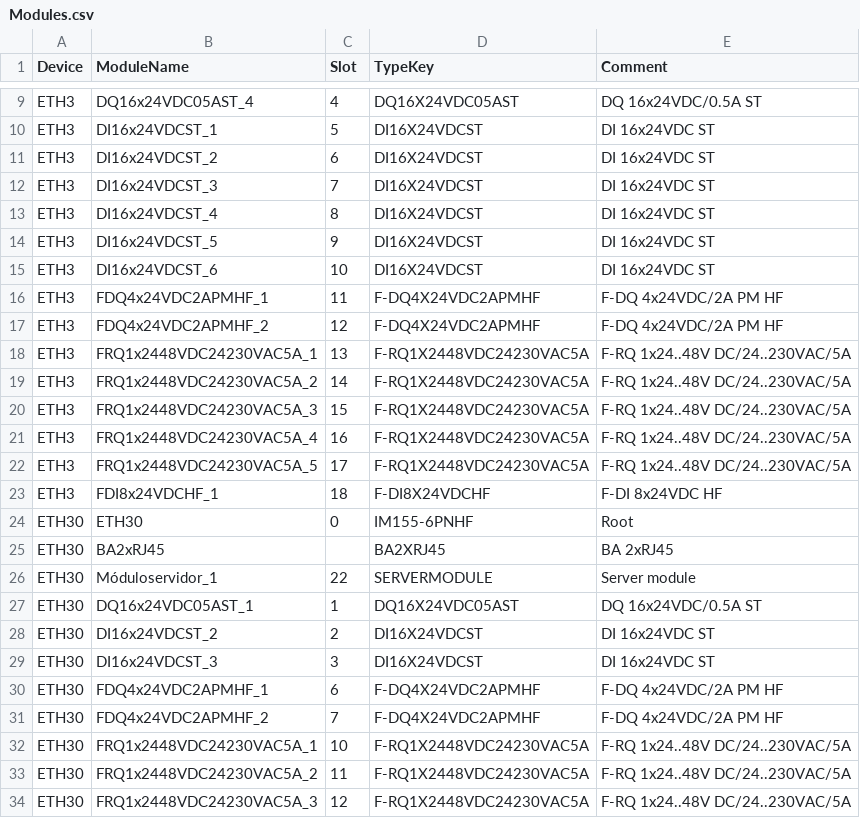
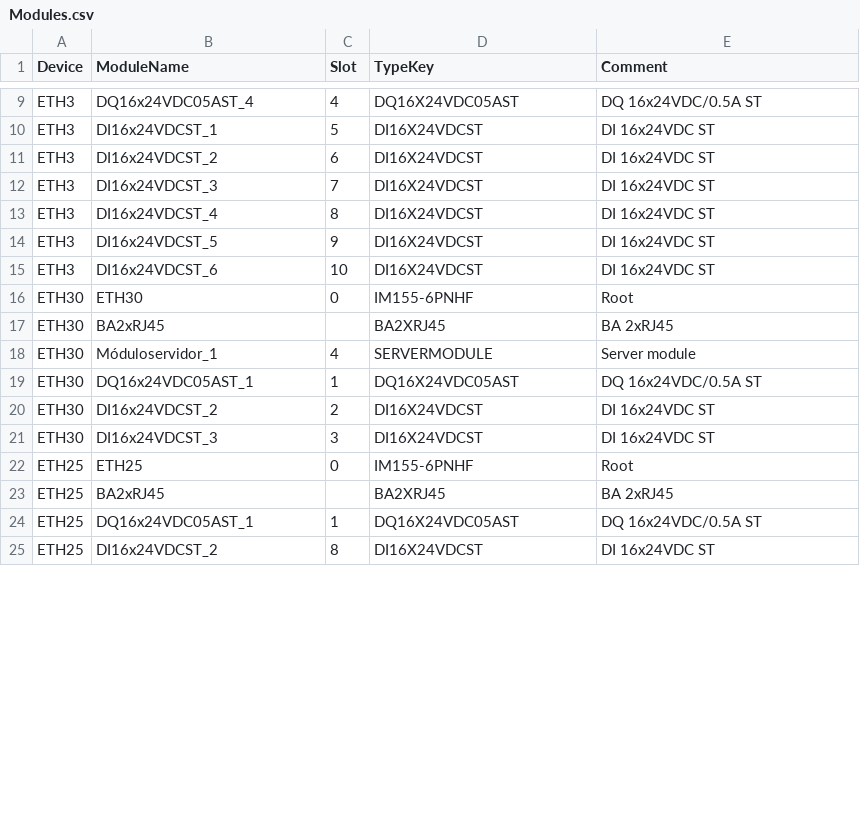
Before and after one commit to delect01/TiaOpennessApp, a CSV file: imports/Modules.csv, drawn as a sheet; only a part is shown, gaps mark what is left out; the shorter side is filled out with more unchanged rows; the diff covers the shown part only.

```diff
--- a/imports/Modules.csv
+++ b/imports/Modules.csv
@@ -15,13 +15,5 @@ ETH3,DI16x24VDCST_5,9,DI16X24VDCST,DI 16x24VDC ST
 ETH3,DI16x24VDCST_6,10,DI16X24VDCST,DI 16x24VDC ST
-ETH3,FDQ4x24VDC2APMHF_1,11,F-DQ4X24VDC2APMHF,F-DQ 4x24VDC/2A PM HF
-ETH3,FDQ4x24VDC2APMHF_2,12,F-DQ4X24VDC2APMHF,F-DQ 4x24VDC/2A PM HF
-ETH3,FRQ1x2448VDC24230VAC5A_1,13,F-RQ1X2448VDC24230VAC5A,F-RQ 1x24..48V DC/24..230VAC/5A
-ETH3,FRQ1x2448VDC24230VAC5A_2,14,F-RQ1X2448VDC24230VAC5A,F-RQ 1x24..48V DC/24..230VAC/5A
-ETH3,FRQ1x2448VDC24230VAC5A_3,15,F-RQ1X2448VDC24230VAC5A,F-RQ 1x24..48V DC/24..230VAC/5A
-ETH3,FRQ1x2448VDC24230VAC5A_4,16,F-RQ1X2448VDC24230VAC5A,F-RQ 1x24..48V DC/24..230VAC/5A
-ETH3,FRQ1x2448VDC24230VAC5A_5,17,F-RQ1X2448VDC24230VAC5A,F-RQ 1x24..48V DC/24..230VAC/5A
-ETH3,FDI8x24VDCHF_1,18,F-DI8X24VDCHF,F-DI 8x24VDC HF
 ETH30,ETH30,0,IM155-6PNHF,Root
 ETH30,BA2xRJ45,,BA2XRJ45,BA 2xRJ45
-ETH30,Móduloservidor_1,22,SERVERMODULE,Server module
+ETH30,Móduloservidor_1,4,SERVERMODULE,Server module
 ETH30,DQ16x24VDC05AST_1,1,DQ16X24VDC05AST,DQ 16x24VDC/0.5A ST
@@ -29,6 +21 @@ ETH30,DI16x24VDCST_2,2,DI16X24VDCST,DI 16x24VDC ST
 ETH30,DI16x24VDCST_3,3,DI16X24VDCST,DI 16x24VDC ST
-ETH30,FDQ4x24VDC2APMHF_1,6,F-DQ4X24VDC2APMHF,F-DQ 4x24VDC/2A PM HF
-ETH30,FDQ4x24VDC2APMHF_2,7,F-DQ4X24VDC2APMHF,F-DQ 4x24VDC/2A PM HF
-ETH30,FRQ1x2448VDC24230VAC5A_1,10,F-RQ1X2448VDC24230VAC5A,F-RQ 1x24..48V DC/24..230VAC/5A
-ETH30,FRQ1x2448VDC24230VAC5A_2,11,F-RQ1X2448VDC24230VAC5A,F-RQ 1x24..48V DC/24..230VAC/5A
-ETH30,FRQ1x2448VDC24230VAC5A_3,12,F-RQ1X2448VDC24230VAC5A,F-RQ 1x24..48V DC/24..230VAC/5A
```
Also changed, not shown: 26 removed rows and 3 edited cells elsewhere in this file, imports/Devices.csv, imports/Interfaces.csv, 44 other files.
